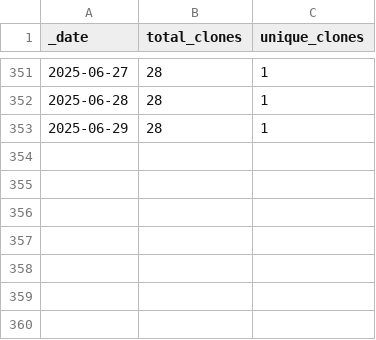
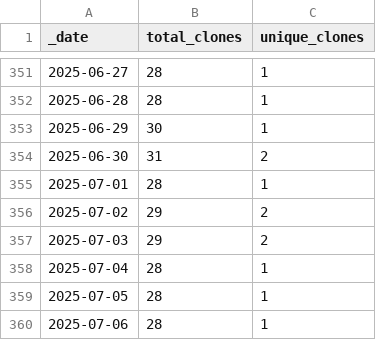
Before and after one commit to ansible-middleware/amq, a CSV file: traffic/clones.csv, drawn as a sheet; only a part is shown, gaps mark what is left out.

Commit message:
GitHub traffic

```diff
--- a/traffic/clones.csv
+++ b/traffic/clones.csv
@@ -352,2 +352,9 @@ _date,total_clones,unique_clones
 2025-06-28,28,1
-2025-06-29,28,1
+2025-06-29,30,1
+2025-06-30,31,2
+2025-07-01,28,1
+2025-07-02,29,2
+2025-07-03,29,2
+2025-07-04,28,1
+2025-07-05,28,1
+2025-07-06,28,1
```
Also changed, not shown: traffic/views.csv, 1 other file.
